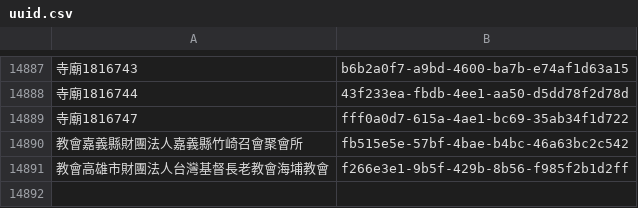
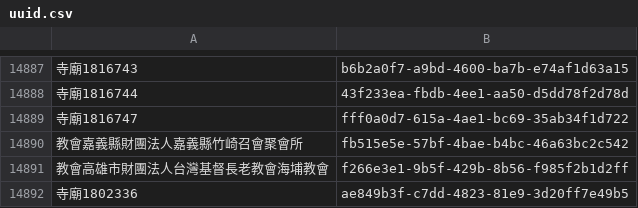
Before and after one commit to kiang/religion, a CSV file: data/uuid.csv, drawn as a sheet; only a part is shown, gaps mark what is left out; the diff names each change by its address in the sheet, - before the commit and + after, or states it on an @@ line.

```diff
--- a/data/uuid.csv
+++ b/data/uuid.csv
+row 14892: 寺廟1802336 | ae849b3f-c7dd-4823-81e9-3d20ff7e49b5
```
Also changed, not shown: data/count.csv, data/missing.csv, 21 other files.
